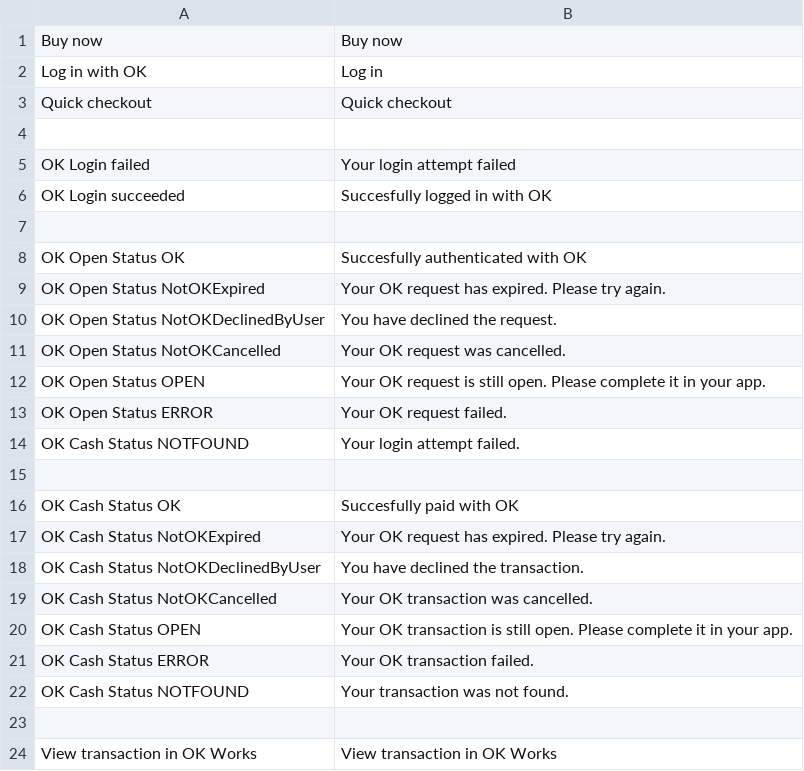
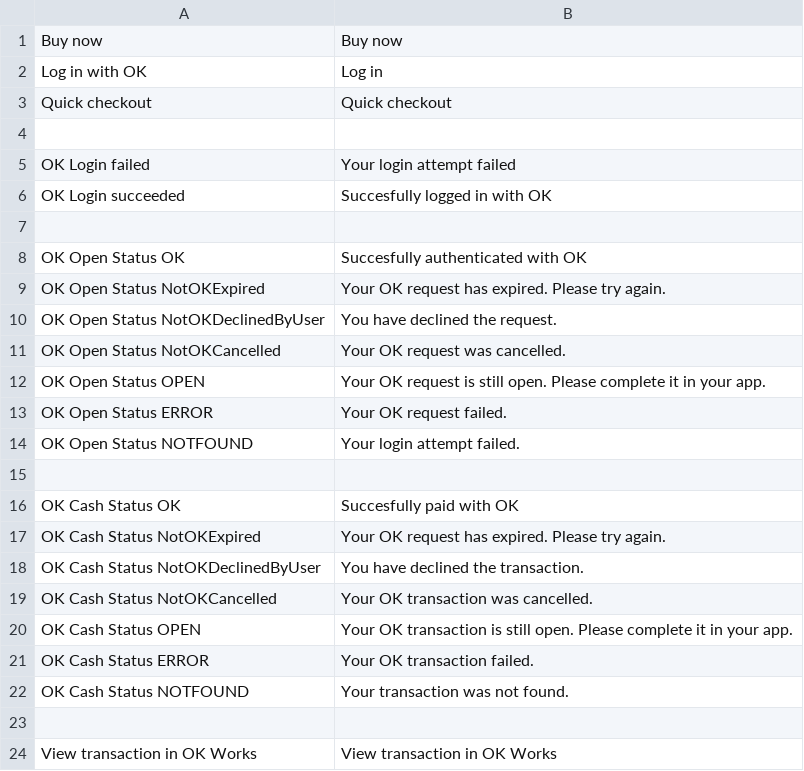
Before and after one commit to okitcom/ok-lib-magento-2, a CSV file: i18n/en_US.csv, drawn as a sheet.

Commit message:
Fix typo

```diff
--- a/i18n/en_US.csv
+++ b/i18n/en_US.csv
@@ -13,3 +13,3 @@
 "OK Open Status ERROR","Your OK request failed."
-"OK Cash Status NOTFOUND","Your login attempt failed."
+"OK Open Status NOTFOUND","Your login attempt failed."
 
```
